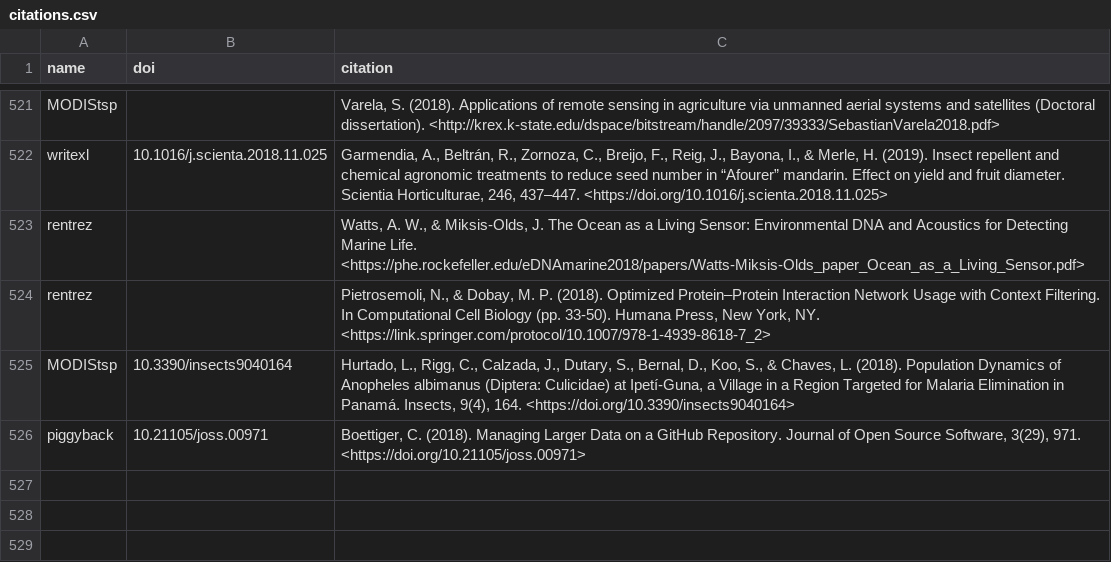
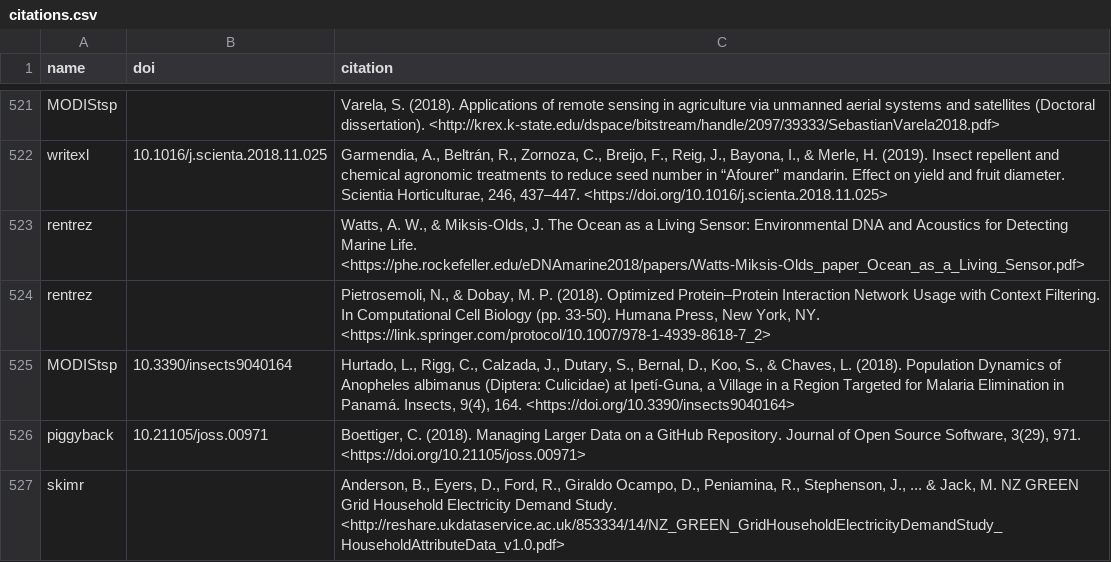
Before and after one commit to ropensci/roapi, a CSV file: data/citations.csv, drawn as a sheet; only a part is shown, gaps mark what is left out; the diff names each change by its address in the sheet, - before the commit and + after, or states it on an @@ line.

Commit message:
skimr citation

```diff
--- a/data/citations.csv
+++ b/data/citations.csv
+row 527: skimr |  | Anderson, B., Eyers, D., Ford, R., Giraldo Ocampo, D., Peniamina, R., Stephenson, J., ... & Jack, M. NZ GREEN Grid Household Electricity Demand Study. <http://reshare.ukdataservice.ac.uk/853334/14/NZ_GREEN_GridHouseholdElectricityDemandStudy_HouseholdAttributeData_v1.0.pdf>
```
